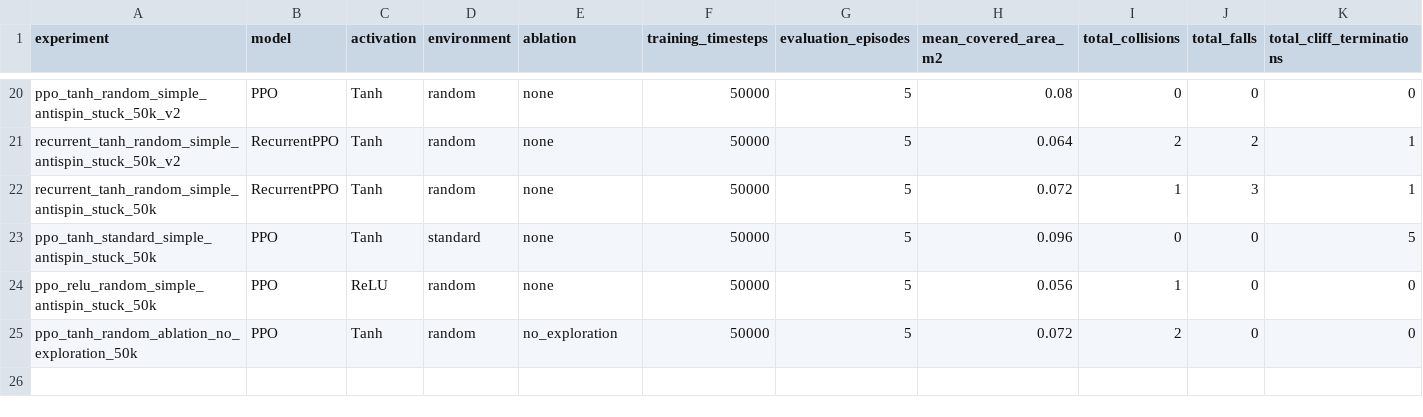
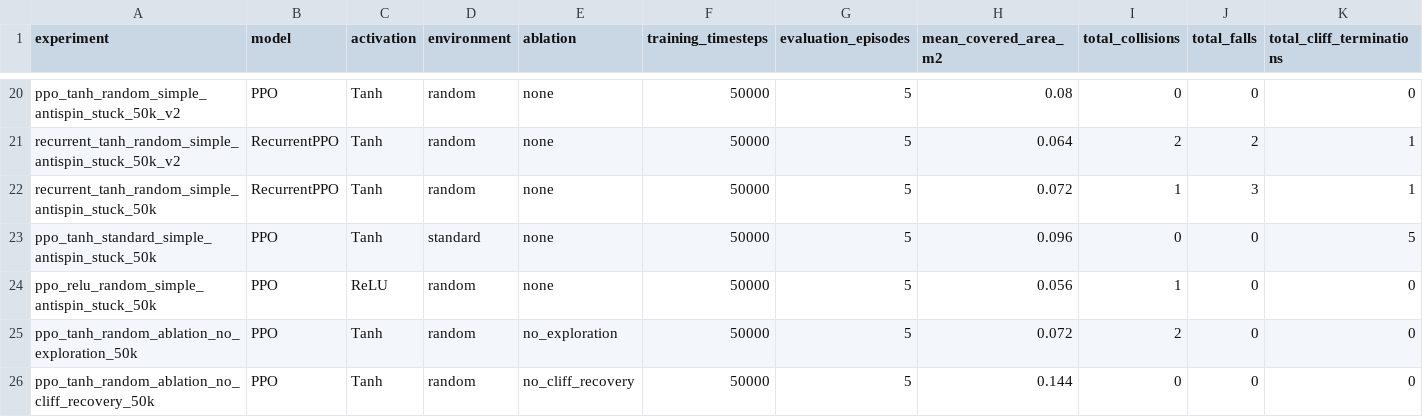
Before and after one commit to raviabreu8/Base2, a CSV file: thymio_rl_template/controllers/thymio_rl_controller/results/results.csv, drawn as a sheet; only a part is shown, gaps mark what is left out; rows hold the shown columns only; the diff names each change by its address in the sheet, - before the commit and + after, or states it on an @@ line.

Commit message:
ppo_tanh_random_ablation_no_cliff_recovery_50k

```diff
--- a/thymio_rl_template/controllers/thymio_rl_controller/results/results.csv
+++ b/thymio_rl_template/controllers/thymio_rl_controller/results/results.csv
+row 26: ppo_tanh_random_ablation_no_cliff_recovery_50k | PPO | Tanh | random | no_cliff_recovery | 50000 | 5 | 0.144 | 0 | 0 | 0
```
Also changed, not shown: 1 other file.
